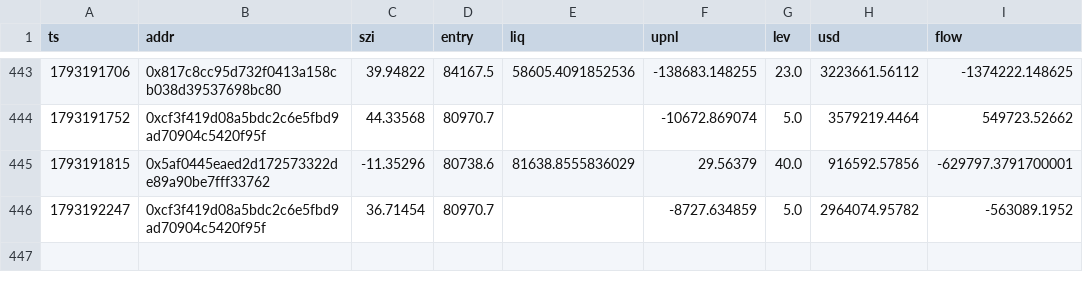
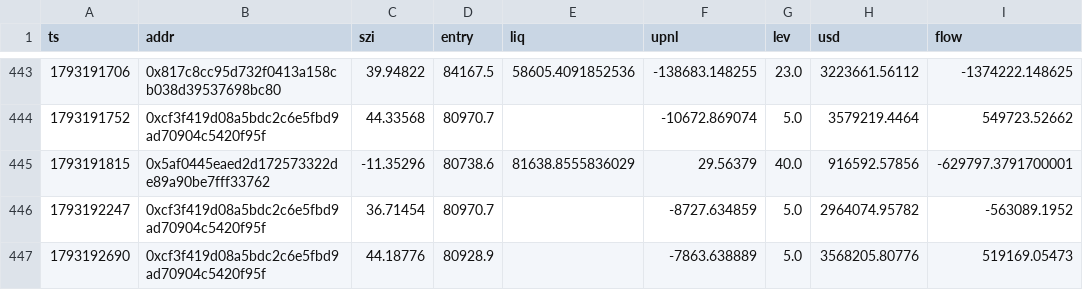
Before and after one commit to Maddysingh06/market-data, a CSV file: data/w_20261028.csv, drawn as a sheet; only a part is shown, gaps mark what is left out.

Commit message:
data 2026-10-28 13:13:15 (+1432 rows)

```diff
--- a/data/w_20261028.csv
+++ b/data/w_20261028.csv
@@ -446 +446,2 @@ ts,addr,szi,entry,liq,upnl,lev,usd,flow
 1793192247,0xcf3f419d08a5bdc2c6e5fbd9ad70904c5420f95f,36.71454,80970.7,,-8727.634859,5.0,2964074.95782,-563089.1952
+1793192690,0xcf3f419d08a5bdc2c6e5fbd9ad70904c5420f95f,44.18776,80928.9,,-7863.638889,5.0,3568205.80776,519169.05473
```
Also changed, not shown: data/e_20261028.csv, 3 other files.
